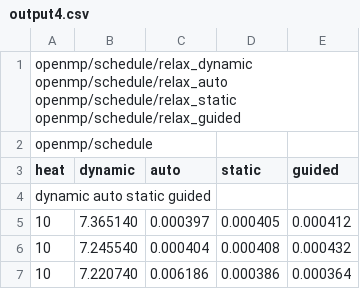
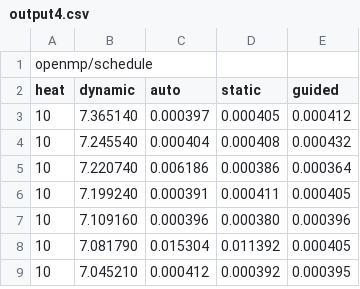
Before and after one commit to Borroot/heat, a CSV file: runs/heat/output4.csv, drawn as a sheet; only a part is shown; the shorter side is filled out with more unchanged rows; the diff names each change by its address in the sheet, - before the commit and + after, or states it on an @@ line.

```diff
--- a/runs/heat/output4.csv
+++ b/runs/heat/output4.csv
-row 1: openmp/schedule/relax_dynamic openmp/schedule/relax_auto openmp/schedule/relax_static openmp/schedule/relax_guided
-row 4: dynamic auto static guided
```
Also changed, not shown: runs/heat/output3.csv.
